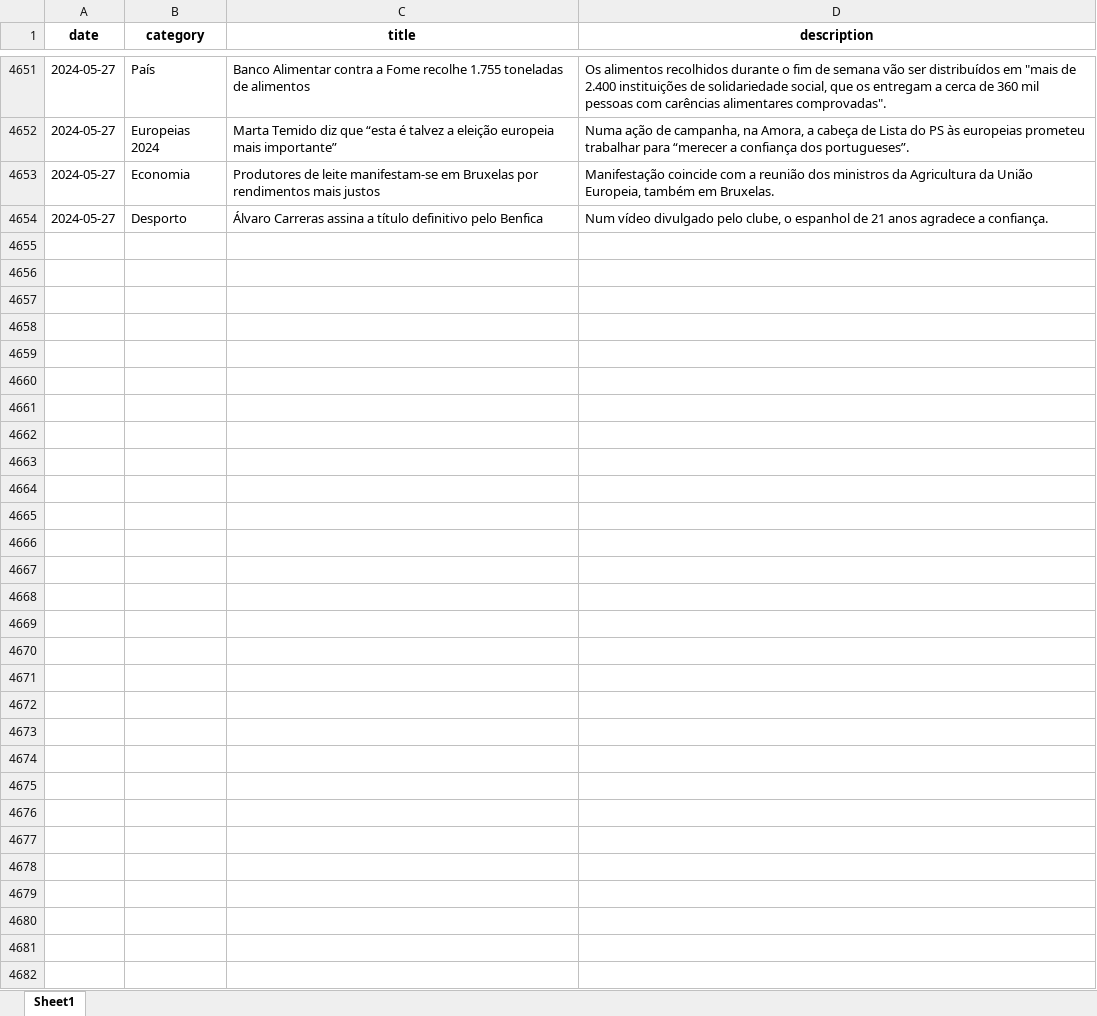
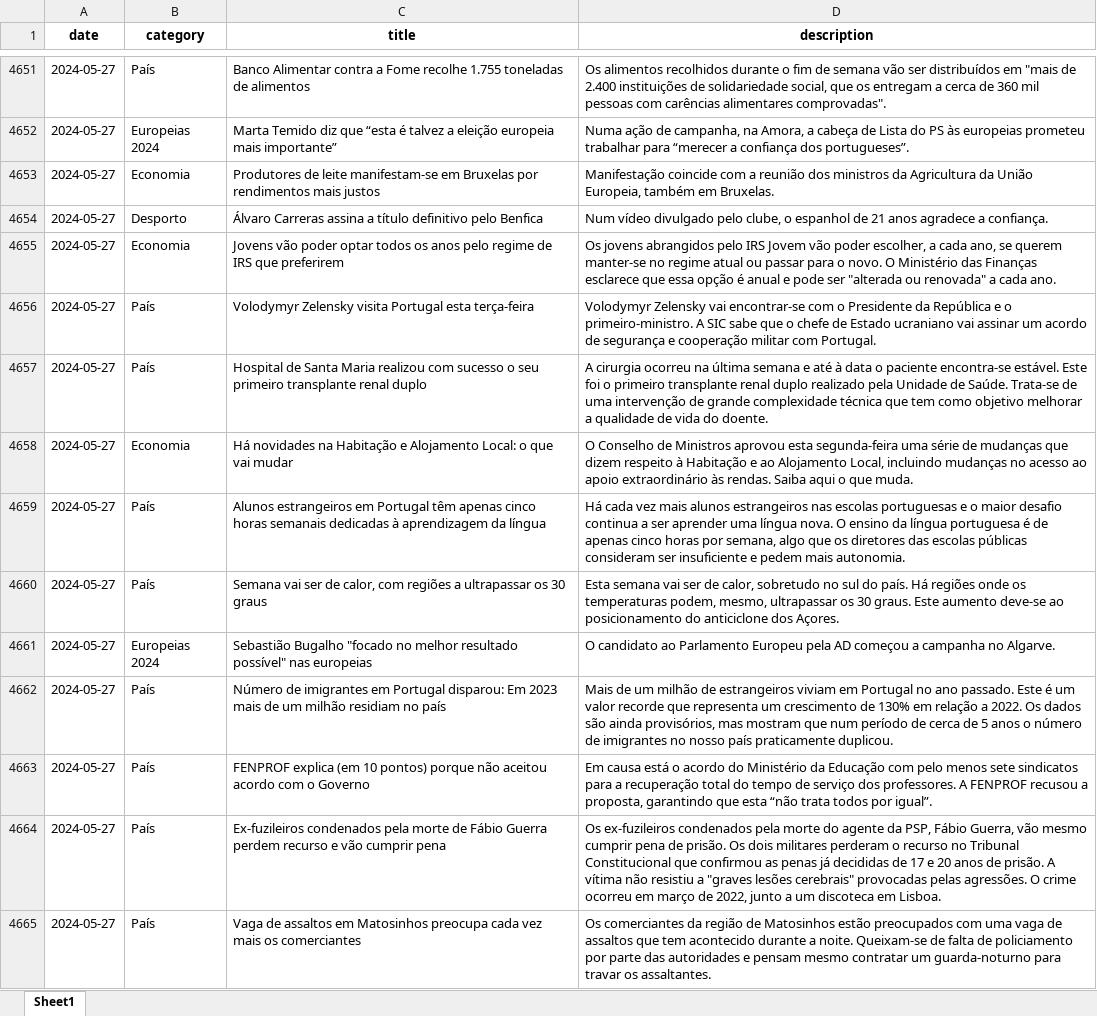
Before and after one commit to MMFreitas1/Analysis-of-Portuguese-news, an Excel workbook: Data/news.xlsx, sheet Sheet1, drawn as a sheet; only a part is shown, gaps mark what is left out; values as stored, in another font and other column widths than the file's, no borders; the diff covers the shown part only; the diff names each change by its address in the sheet, - before the commit and + after, or states it on an @@ line.

```diff
--- a/Data/news.xlsx (sheet Sheet1)
+++ b/Data/news.xlsx (sheet Sheet1)
+row 4655: 2024-05-27 | Economia | Jovens vão poder optar todos os anos pelo regime de IRS que preferirem | Os jovens abrangidos pelo IRS Jovem vão poder escolher, a cada ano, se querem manter-se no regime atual ou passar para o novo. O Ministério das Finanças esclarece que essa opção é anual e pode ser "alterada ou renovada" a cada ano.
+row 4656: 2024-05-27 | País | Volodymyr Zelensky visita Portugal esta terça-feira | Volodymyr Zelensky vai encontrar-se com o Presidente da República e o primeiro-ministro. A SIC sabe que o chefe de Estado ucraniano vai assinar um acordo de segurança e cooperação militar com Portugal.
+row 4657: 2024-05-27 | País | Hospital de Santa Maria realizou com sucesso o seu primeiro transplante renal duplo | A cirurgia ocorreu na última semana e até à data o paciente encontra-se estável. Este foi o primeiro transplante renal duplo realizado pela Unidade de Saúde. Trata-se de uma intervenção de grande complexidade técnica que tem como objetivo melhorar a qualidade de vida do doente.
+row 4658: 2024-05-27 | Economia | Há novidades na Habitação e Alojamento Local: o que vai mudar | O Conselho de Ministros aprovou esta segunda-feira uma série de mudanças que dizem respeito à Habitação e ao Alojamento Local, incluindo mudanças no acesso ao apoio extraordinário às rendas. Saiba aqui o que muda.
+row 4659: 2024-05-27 | País | Alunos estrangeiros em Portugal têm apenas cinco horas semanais dedicadas à aprendizagem da língua | Há cada vez mais alunos estrangeiros nas escolas portuguesas e o maior desafio continua a ser aprender uma língua nova. O ensino da língua portuguesa é de apenas cinco horas por semana, algo que os diretores das escolas públicas consideram ser insuficiente e pedem mais autonomia.
+row 4660: 2024-05-27 | País | Semana vai ser de calor, com regiões a ultrapassar os 30 graus | Esta semana vai ser de calor, sobretudo no sul do país. Há regiões onde os temperaturas podem, mesmo, ultrapassar os 30 graus. Este aumento deve-se ao posicionamento do anticiclone dos Açores.
+row 4661: 2024-05-27 | Europeias 2024 | Sebastião Bugalho "focado no melhor resultado possível" nas europeias | O candidato ao Parlamento Europeu pela AD começou a campanha no Algarve.
+row 4662: 2024-05-27 | País | Número de imigrantes em Portugal disparou: Em 2023 mais de um milhão residiam no país | Mais de um milhão de estrangeiros viviam em Portugal no ano passado. Este é um valor recorde que representa um crescimento de 130% em relação a 2022. Os dados são ainda provisórios, mas mostram que num período de cerca de 5 anos o número de imigrantes no nosso país praticamente duplicou.
+row 4663: 2024-05-27 | País | FENPROF explica (em 10 pontos) porque não aceitou acordo com o Governo | Em causa está o acordo do Ministério da Educação com pelo menos sete sindicatos para a recuperação total do tempo de serviço dos professores. A FENPROF recusou a proposta, garantindo que esta “não trata todos por igual”.
+row 4664: 2024-05-27 | País | Ex-fuzileiros condenados pela morte de Fábio Guerra perdem recurso e vão cumprir pena | Os ex-fuzileiros condenados pela morte do agente da PSP, Fábio Guerra, vão mesmo cumprir pena de prisão. Os dois militares perderam o recurso no Tribunal Constitucional que confirmou as penas já decididas de 17 e 20 anos de prisão. A vítima não resistiu a "graves lesões cerebrais" provocadas pelas agressões. O crime ocorreu em março de 2022, junto a um discoteca em Lisboa.
+row 4665: 2024-05-27 | País | Vaga de assaltos em Matosinhos preocupa cada vez mais os comerciantes | Os comerciantes da região de Matosinhos estão preocupados com uma vaga de assaltos que tem acontecido durante a noite. Queixam-se de falta de policiamento por parte das autoridades e pensam mesmo contratar um guarda-noturno para travar os assaltantes.
```
Also changed, not shown: 10 added rows elsewhere in this sheet, 2 other files.
